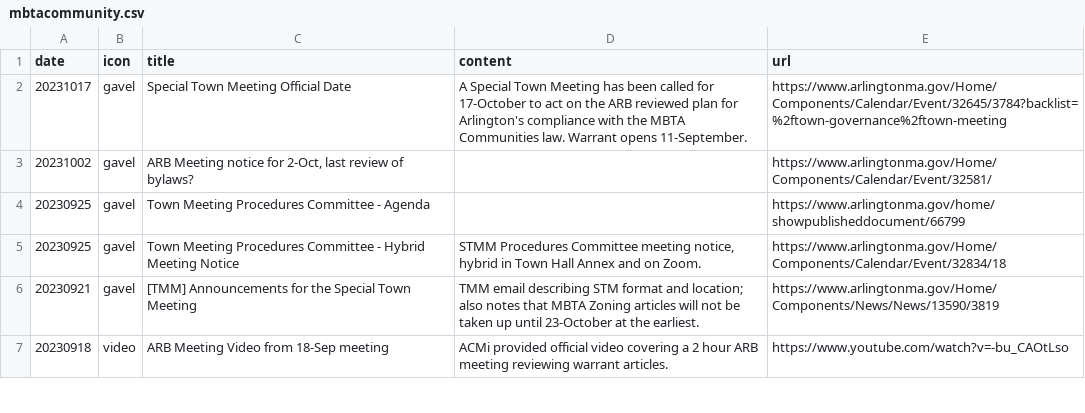
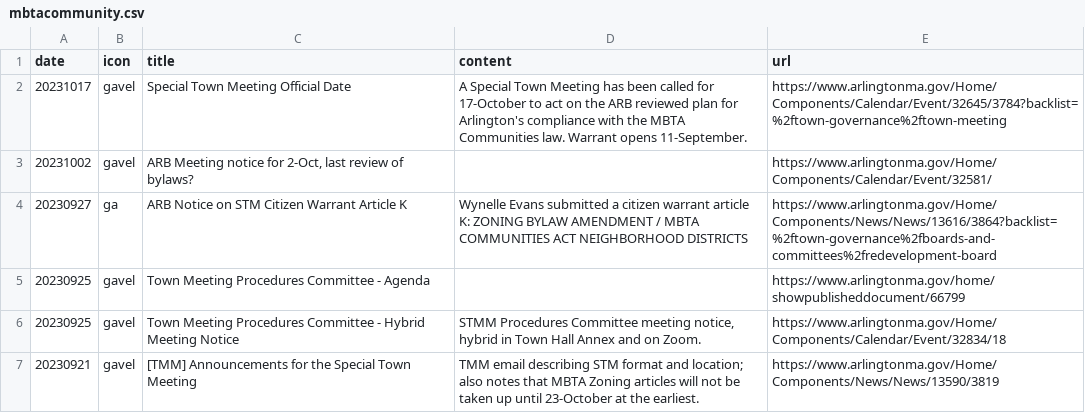
Before and after one commit to ShaneCurcuru/menotomymatters, a CSV file: _data/mbtacommunity.csv, drawn as a sheet; only a part is shown; the shorter side is filled out with more unchanged rows.

```diff
--- a/_data/mbtacommunity.csv
+++ b/_data/mbtacommunity.csv
@@ -3,2 +3,3 @@ date,icon,title,content,url
 20231002,gavel,"ARB Meeting notice for 2-Oct, last review of bylaws?",,https://www.arlingtonma.gov/Home/Components/Calendar/Event/32581/
+20230927,ga,ARB Notice on STM Citizen Warrant Article K,Wynelle Evans submitted a citizen warrant article K: ZONING BYLAW AMENDMENT / MBTA COMMUNITIES ACT NEIGHBORHOOD DISTRICTS,https://www.arlingtonma.gov/Home/Components/News/News/13616/3864?backlist=%2ftown-governance%2fboards-and-committees%2fredevelopment-board
 20230925,gavel,Town Meeting Procedures Committee - Agenda,,https://www.arlingtonma.gov/home/showpublisheddocument/66799
```
Also changed, not shown: 2 other files.
